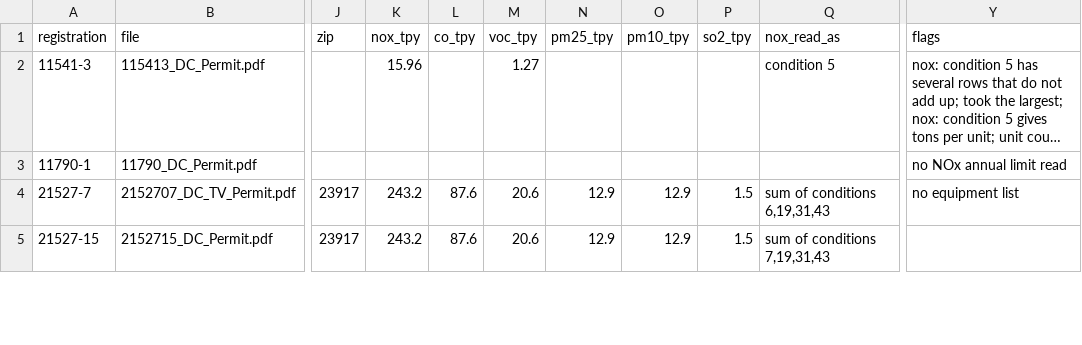
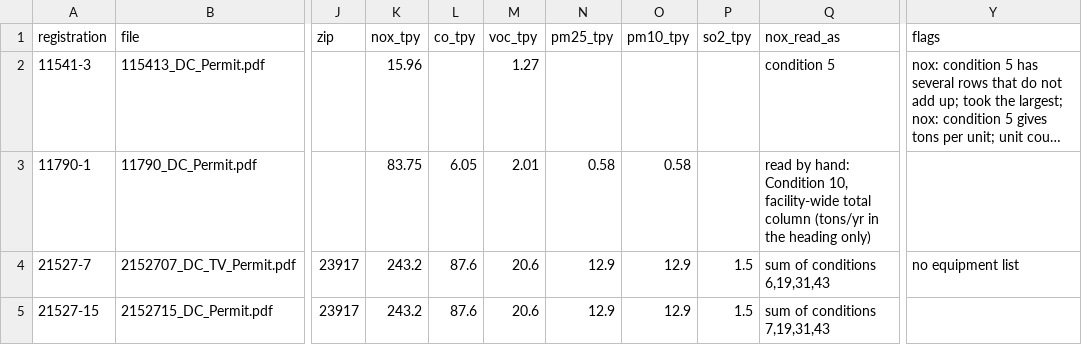
Before and after one commit to pdez90/us-load-impacts, a CSV file: data-raw/permits/va/va_permits.csv, drawn as a sheet; only a part is shown, gaps mark what is left out; long unchanged cells end in …; the diff covers the shown part only; the diff names each change by its address in the sheet, - before the commit and + after, or states it on an @@ line.

```diff
--- a/data-raw/permits/va/va_permits.csv
+++ b/data-raw/permits/va/va_permits.csv
-K3 (nox_tpy): (empty)
+K3 (nox_tpy): 83.75
-L3 (co_tpy): (empty)
+L3 (co_tpy): 6.05
-M3 (voc_tpy): (empty)
+M3 (voc_tpy): 2.01
-N3 (pm25_tpy): (empty)
+N3 (pm25_tpy): 0.58
-O3 (pm10_tpy): (empty)
+O3 (pm10_tpy): 0.58
-Q3 (nox_read_as): (empty)
+Q3 (nox_read_as): read by hand: Condition 10, facility-wide total column (tons/yr in the heading only)
-Y3 (flags): no NOx annual limit read
+Y3 (flags): (empty)
```
Also changed, not shown: 12 edited cells elsewhere in this file, analysis/output/va_permits_by_county.csv, analysis/output/va_permits_groups.csv, 6 other files.
